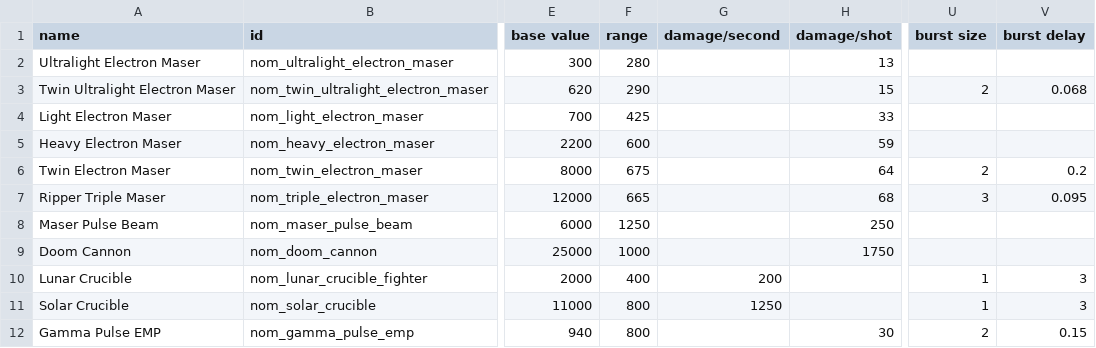
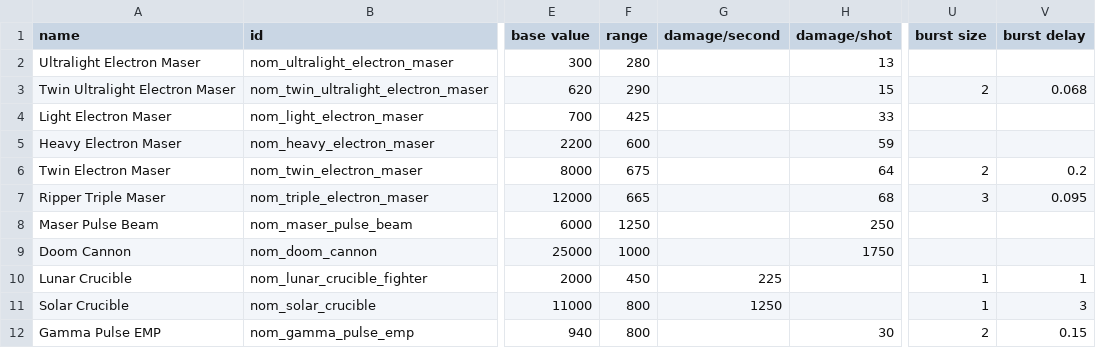
Before and after one commit to Trylobot/ss-nom, a CSV file: data/weapons/weapon_data.csv, drawn as a sheet; only a part is shown, gaps mark what is left out; the diff names each change by its address in the sheet, - before the commit and + after, or states it on an @@ line.

Commit message:
rebalanced lunar crucible
- slight buff to range, damage, and cooldown

```diff
--- a/data/weapons/weapon_data.csv
+++ b/data/weapons/weapon_data.csv
-F10 (range): 400
+F10 (range): 450
-G10 (damage/second): 200
+G10 (damage/second): 225
-V10 (burst delay): 3
+V10 (burst delay): 1
```
